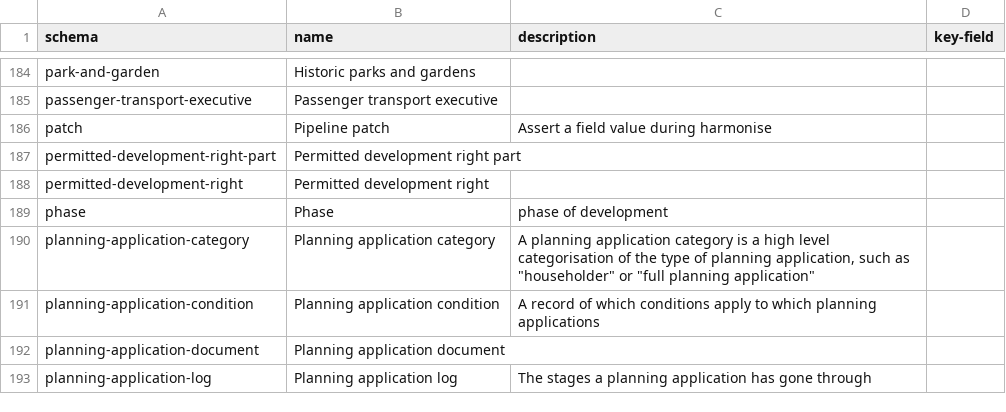
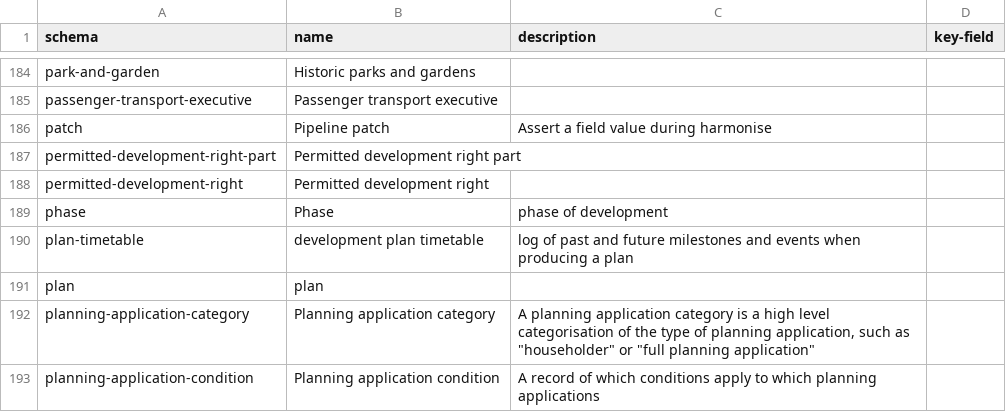
Before and after one commit to digital-land/specification, a CSV file: specification/schema.csv, drawn as a sheet; only a part is shown, gaps mark what is left out; the shorter side is filled out with more unchanged rows; the diff names each change by its address in the sheet, - before the commit and + after, or states it on an @@ line.

```diff
--- a/specification/schema.csv
+++ b/specification/schema.csv
+row 190: plan-timetable | development plan timetable | log of past and future milestones and events when producing a plan
+row 191: plan | plan
```
Also changed, not shown: specification/dataset.csv, specification/field.csv, 55 other files.
